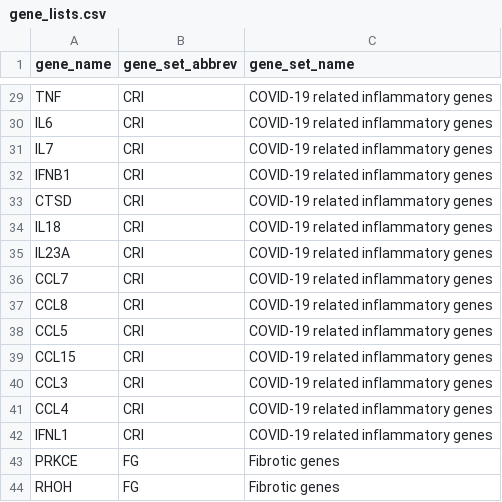
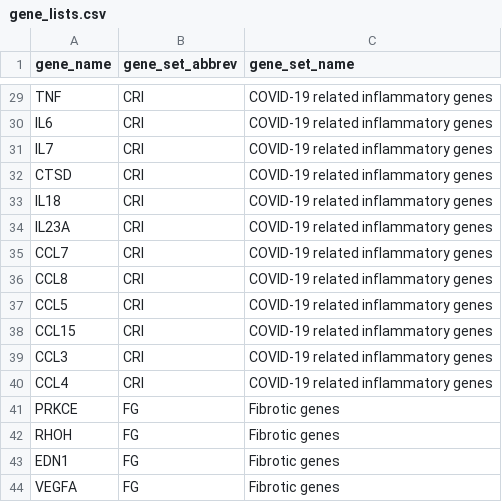
Before and after one commit to ElementoLab/covid-pdcs, a CSV file: metadata/gene_lists.csv, drawn as a sheet; only a part is shown, gaps mark what is left out; the shorter side is filled out with more unchanged rows.

Commit message:
re-analysis of scRNA-seq datasets excluding two genes in signature

```diff
--- a/metadata/gene_lists.csv
+++ b/metadata/gene_lists.csv
@@ -31,3 +31,2 @@ IL6,CRI,COVID-19 related inflammatory genes
 IL7,CRI,COVID-19 related inflammatory genes
-IFNB1,CRI,COVID-19 related inflammatory genes
 CTSD,CRI,COVID-19 related inflammatory genes
@@ -41,3 +40,2 @@ CCL3,CRI,COVID-19 related inflammatory genes
 CCL4,CRI,COVID-19 related inflammatory genes
-IFNL1,CRI,COVID-19 related inflammatory genes
 PRKCE,FG,Fibrotic genes
```
Also changed, not shown: 2 other files.
